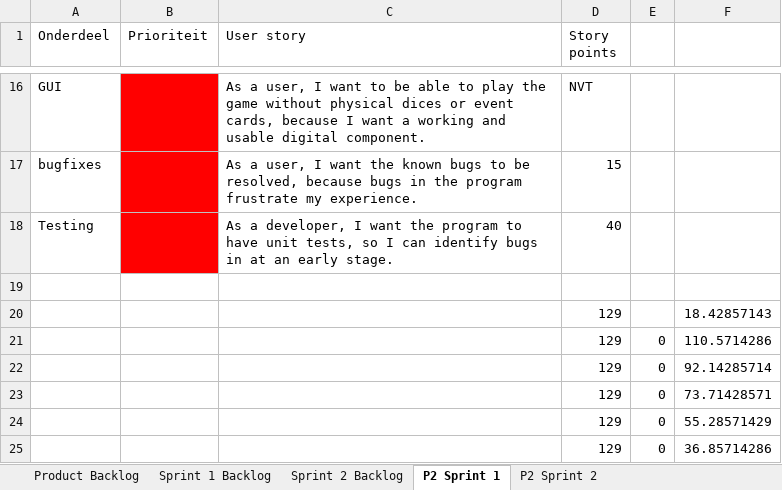
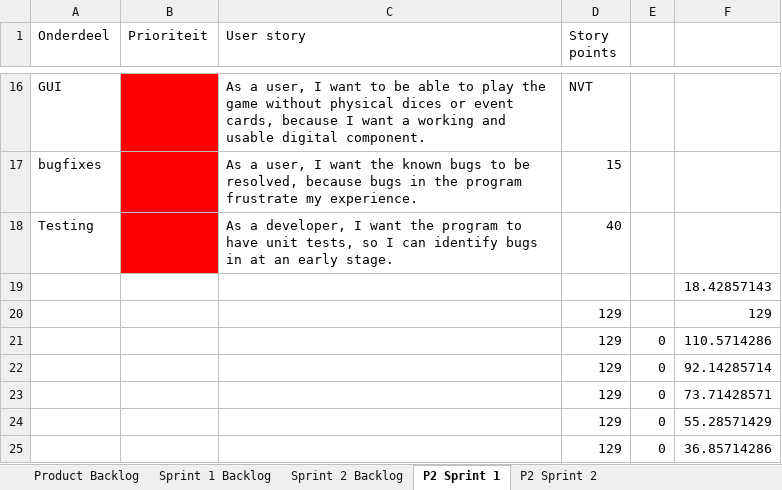
Before and after one commit to AlexandervVugt/DarkTimesMississippi, an Excel workbook: documentation/BackLog.xlsx, sheet P2 Sprint 1, drawn as a sheet; only a part is shown, gaps mark what is left out; values as stored, in another font and other column widths than the file's, no borders; charts and pictures not drawn; the diff names each change by its address in the sheet, - before the commit and + after, or states it on an @@ line.

```diff
--- a/documentation/BackLog.xlsx (sheet P2 Sprint 1)
+++ b/documentation/BackLog.xlsx (sheet P2 Sprint 1)
-F19: (empty)
+F19: 18.42857143
-F20: 18.42857143
+F20: 129
```
Also changed, not shown: sheet P2 Sprint 2, charts or pictures.
